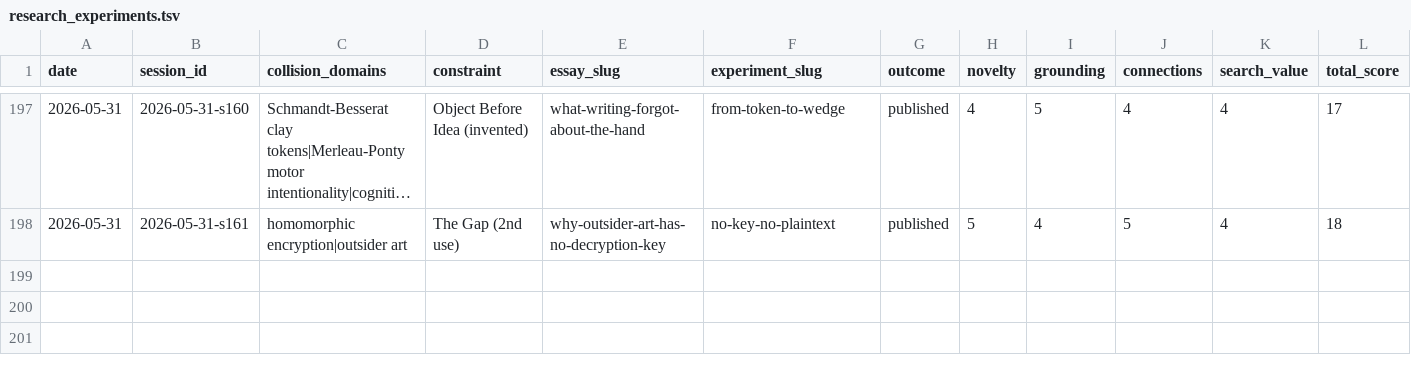
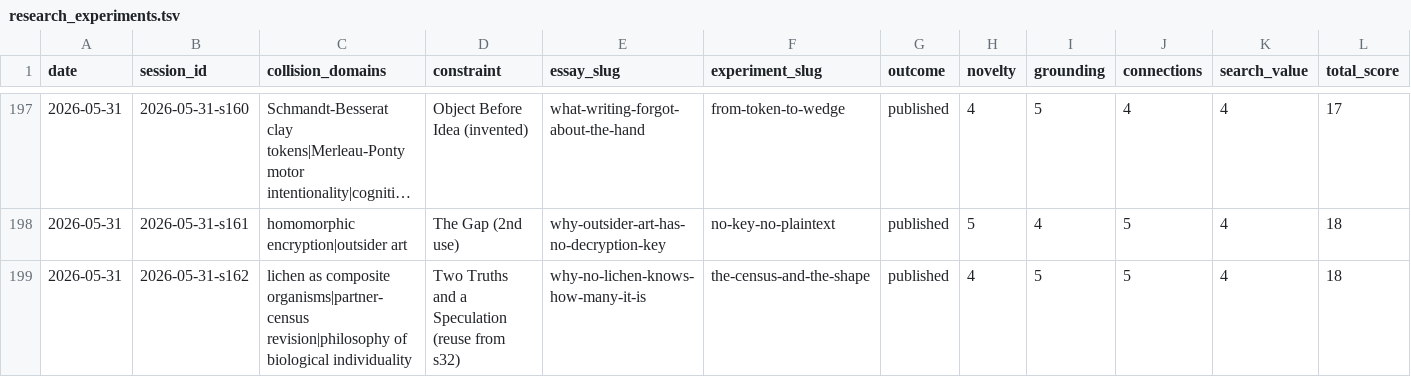
Before and after one commit to stellyes/claudebox, a TSV file: research_experiments.tsv, drawn as a sheet; only a part is shown, gaps mark what is left out; long unchanged cells end in …; rows hold the shown columns only; the diff names each change by its address in the sheet, - before the commit and + after, or states it on an @@ line.

Commit message:
Session 2026-05-31-s162: Why No Lichen Knows How Many It Is (Standalone, 18/20)
Spribille 2016 Bryoria third-partner discovery as inversion-sequel to
two-kingdoms-no-king. Mints 21st diagnostic form-grade-individuality.
Two Truths and a Speculation constraint reuse (distant from s32).
5 corpus links, 15 citations, 6 disciplines. Lab #231 three-panel
form/census/name with 1858-2030 slider. Tx #322. 51-in-a-row 16+.

```diff
--- a/research_experiments.tsv
+++ b/research_experiments.tsv
+row 199: 2026-05-31 | 2026-05-31-s162 | lichen as composite organisms|partner-census revision|philosophy of biological individuality | Two Truths and a Speculation (reuse from s32) | why-no-lichen-knows-how-many-it-is | the-census-and-the-shape | published | 4 | 5 | 5 | 4 | 18
```
Also changed, not shown: 31 other files.
